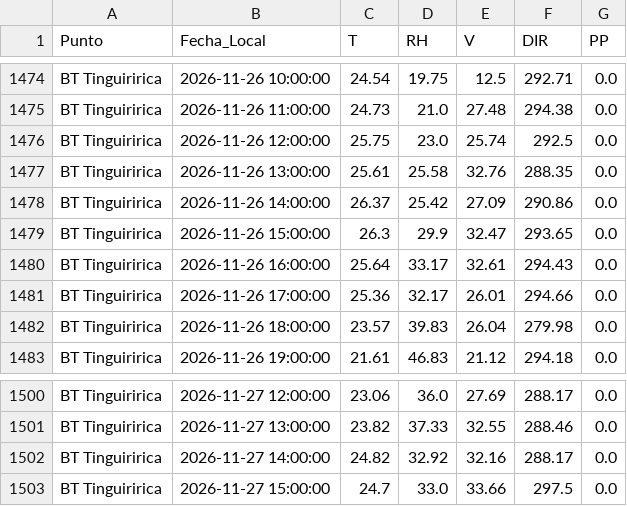
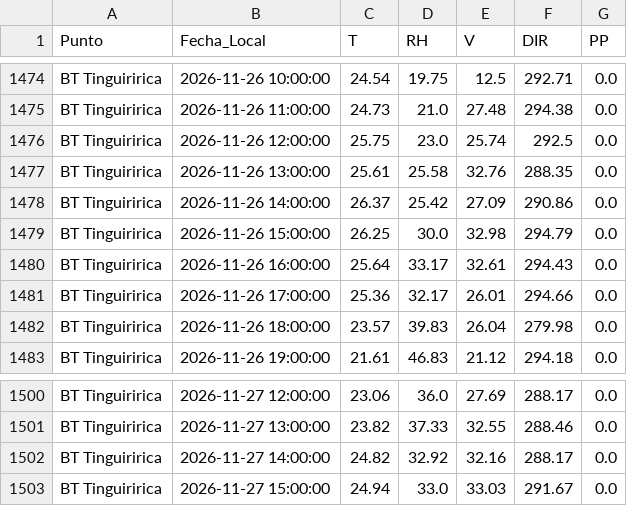
Before and after one commit to robleiva/BotonRojoTE, a CSV file: historico/obs_estaciones.csv, drawn as a sheet; only a part is shown, gaps mark what is left out.

```diff
--- a/historico/obs_estaciones.csv
+++ b/historico/obs_estaciones.csv
@@ -1478,3 +1478,3 @@ BT Tinguiririca,2026-11-26 13:00:00,25.61,25.58,32.76,288.35,0.0
 BT Tinguiririca,2026-11-26 14:00:00,26.37,25.42,27.09,290.86,0.0
-BT Tinguiririca,2026-11-26 15:00:00,26.3,29.9,32.47,293.65,0.0
+BT Tinguiririca,2026-11-26 15:00:00,26.25,30.0,32.98,294.79,0.0
 BT Tinguiririca,2026-11-26 16:00:00,25.64,33.17,32.61,294.43,0.0
@@ -1502,2 +1502,2 @@ BT Tinguiririca,2026-11-27 13:00:00,23.82,37.33,32.55,288.46,0.0
 BT Tinguiririca,2026-11-27 14:00:00,24.82,32.92,32.16,288.17,0.0
-BT Tinguiririca,2026-11-27 15:00:00,24.7,33.0,33.66,297.5,0.0
+BT Tinguiririca,2026-11-27 15:00:00,24.94,33.0,33.03,291.67,0.0
```
Also changed, not shown: historico/clima_registrado.csv, 2 other files.
